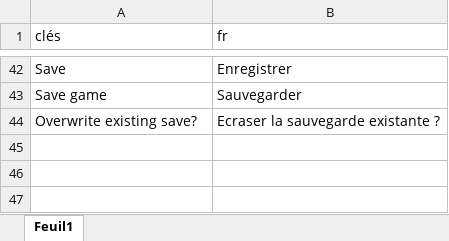
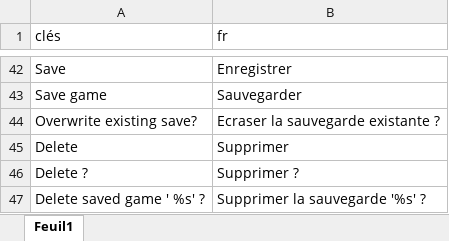
Before and after one commit to HenriMichelonEsimed/maquette1-iso, an Excel workbook: assets/i18n/main.xlsx, sheet Feuil1, drawn as a sheet; only a part is shown, gaps mark what is left out; values as stored, in another font and other column widths than the file's, no borders; the diff names each change by its address in the sheet, - before the commit and + after, or states it on an @@ line.

Commit message:
delete save

```diff
--- a/assets/i18n/main.xlsx (sheet Feuil1)
+++ b/assets/i18n/main.xlsx (sheet Feuil1)
+row 45: Delete | Supprimer
+row 46: Delete ? | Supprimer ?
+row 47: Delete saved game ' %s' ? | Supprimer la sauvegarde '%s' ?
```
Also changed, not shown: 8 other files.
